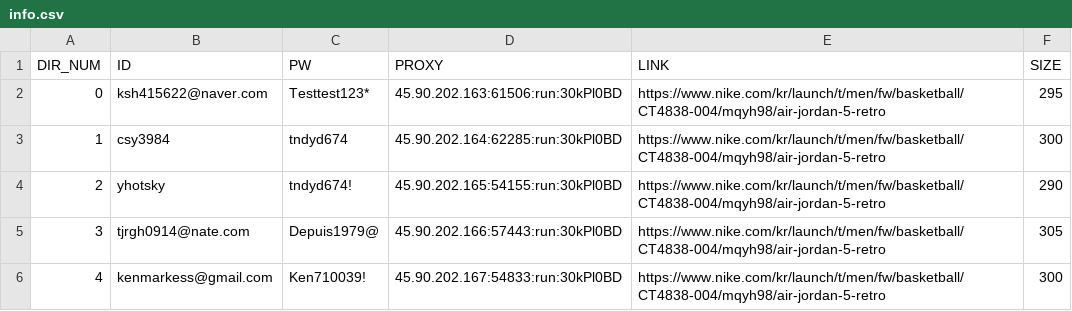
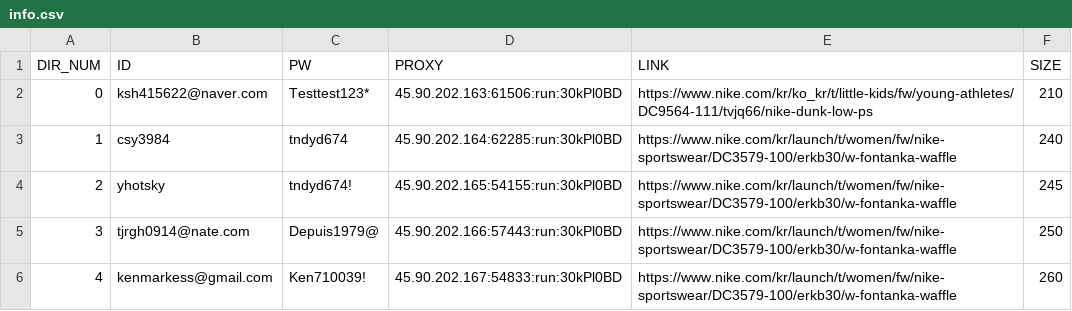
Before and after one commit to kimsinhyun/Nike_bot, a CSV file: info.csv, drawn as a sheet.

```diff
--- a/info.csv
+++ b/info.csv
@@ -1,6 +1,6 @@
 DIR_NUM,ID,PW,PROXY,LINK,SIZE
-0,ksh415622@naver.com,Testtest123*,45.90.202.163:61506:run:30kPl0BD,https://www.nike.com/kr/launch/t/men/fw/basketball/CT4838-004/mqyh98/air-jordan-5-retro,295
-1,csy3984,tndyd674,45.90.202.164:62285:run:30kPl0BD,https://www.nike.com/kr/launch/t/men/fw/basketball/CT4838-004/mqyh98/air-jordan-5-retro,300
-2,yhotsky,tndyd674!,45.90.202.165:54155:run:30kPl0BD,https://www.nike.com/kr/launch/t/men/fw/basketball/CT4838-004/mqyh98/air-jordan-5-retro,290
-3,tjrgh0914@nate.com,Depuis1979@,45.90.202.166:57443:run:30kPl0BD,https://www.nike.com/kr/launch/t/men/fw/basketball/CT4838-004/mqyh98/air-jordan-5-retro,305
-4,kenmarkess@gmail.com,Ken710039!,45.90.202.167:54833:run:30kPl0BD,https://www.nike.com/kr/launch/t/men/fw/basketball/CT4838-004/mqyh98/air-jordan-5-retro,300
+0,ksh415622@naver.com,Testtest123*,45.90.202.163:61506:run:30kPl0BD,https://www.nike.com/kr/ko_kr/t/little-kids/fw/young-athletes/DC9564-111/tvjq66/nike-dunk-low-ps,210
+1,csy3984,tndyd674,45.90.202.164:62285:run:30kPl0BD,https://www.nike.com/kr/launch/t/women/fw/nike-sportswear/DC3579-100/erkb30/w-fontanka-waffle,240
+2,yhotsky,tndyd674!,45.90.202.165:54155:run:30kPl0BD,https://www.nike.com/kr/launch/t/women/fw/nike-sportswear/DC3579-100/erkb30/w-fontanka-waffle,245
+3,tjrgh0914@nate.com,Depuis1979@,45.90.202.166:57443:run:30kPl0BD,https://www.nike.com/kr/launch/t/women/fw/nike-sportswear/DC3579-100/erkb30/w-fontanka-waffle,250
+4,kenmarkess@gmail.com,Ken710039!,45.90.202.167:54833:run:30kPl0BD,https://www.nike.com/kr/launch/t/women/fw/nike-sportswear/DC3579-100/erkb30/w-fontanka-waffle,260
```
Also changed, not shown: 2 other files.
